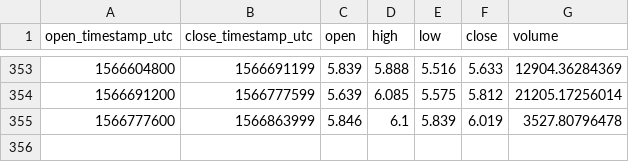
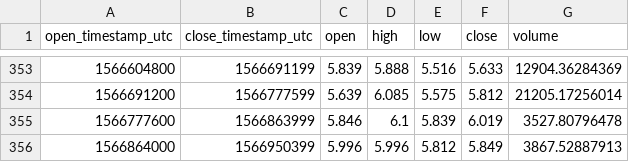
Before and after one commit to cryptobigbro/coinbasepro-ETC-GBP, a CSV file: coinbasepro-ETC-GBP-1d.csv, drawn as a sheet; only a part is shown, gaps mark what is left out; the diff names each change by its address in the sheet, - before the commit and + after, or states it on an @@ line.

```diff
--- a/coinbasepro-ETC-GBP-1d.csv
+++ b/coinbasepro-ETC-GBP-1d.csv
+row 356: 1566864000 | 1566950399 | 5.996 | 5.996 | 5.812 | 5.849 | 3867.52887913
```
Also changed, not shown: coinbasepro-ETC-GBP-1h.csv, 1 other file.
